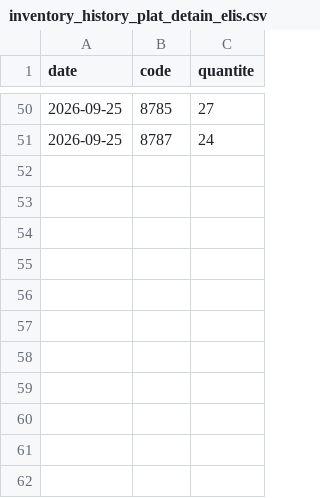
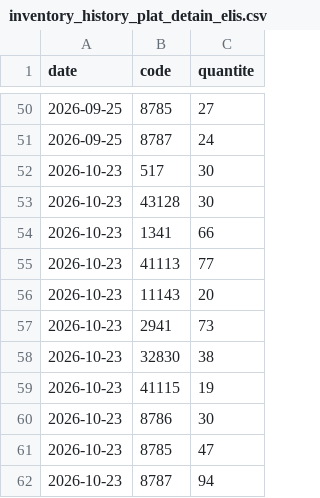
Before and after one commit to srvduplex/thais_pde_linge, a CSV file: inventory_history_plat_detain_elis.csv, drawn as a sheet; only a part is shown, gaps mark what is left out; the diff names each change by its address in the sheet, - before the commit and + after, or states it on an @@ line.

```diff
--- a/inventory_history_plat_detain_elis.csv
+++ b/inventory_history_plat_detain_elis.csv
+row 52: 2026-10-23 | 517 | 30
+row 53: 2026-10-23 | 43128 | 30
+row 54: 2026-10-23 | 1341 | 66
+row 55: 2026-10-23 | 41113 | 77
+row 56: 2026-10-23 | 11143 | 20
+row 57: 2026-10-23 | 2941 | 73
+row 58: 2026-10-23 | 32830 | 38
+row 59: 2026-10-23 | 41115 | 19
+row 60: 2026-10-23 | 8786 | 30
+row 61: 2026-10-23 | 8785 | 47
+row 62: 2026-10-23 | 8787 | 94
```
Also changed, not shown: 1 other file.
